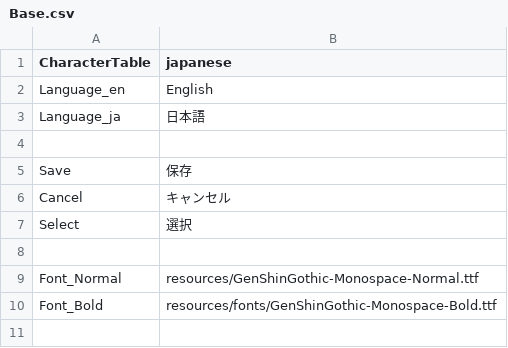
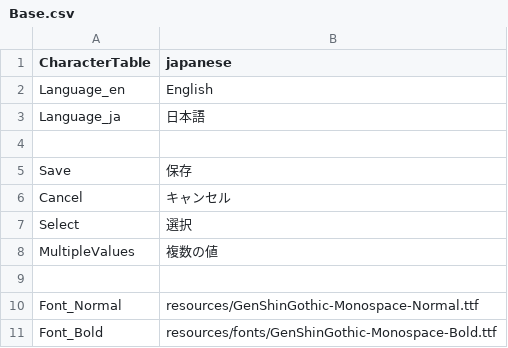
Before and after one commit to effekseer/Effekseer, a CSV file: Dev/release/resources/languages/ja/Base.csv, drawn as a sheet; the diff names each change by its address in the sheet, - before the commit and + after, or states it on an @@ line.

```diff
--- a/Dev/release/resources/languages/ja/Base.csv
+++ b/Dev/release/resources/languages/ja/Base.csv
+row 8: MultipleValues | 複数の値
```
Also changed, not shown: Dev/release/resources/languages/en/Effekseer_FCurve.csv, Dev/release/resources/languages/ja/Effekseer_FCurve.csv.
